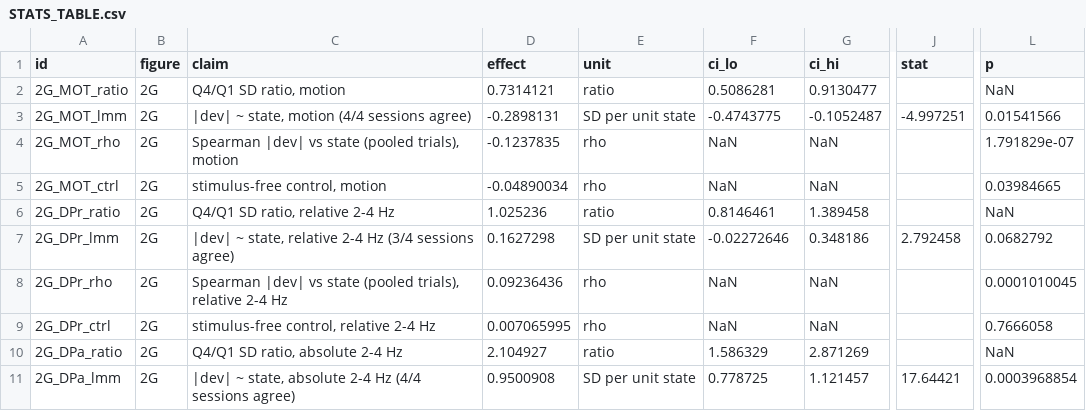
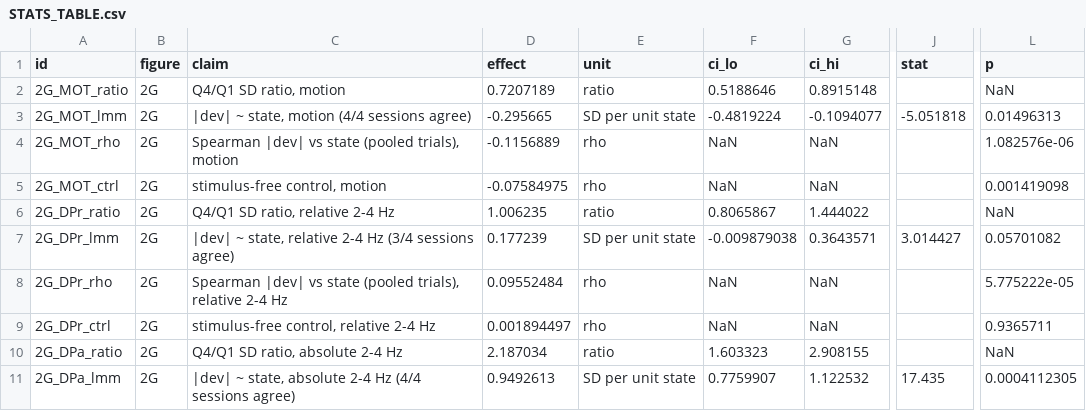
Before and after one commit to smartadi/closedloopOpto, a CSV file: paper-writing/STATS_TABLE.csv, drawn as a sheet; only a part is shown, gaps mark what is left out; the diff covers the shown part only; the diff names each change by its address in the sheet, - before the commit and + after, or states it on an @@ line.

```diff
--- a/paper-writing/STATS_TABLE.csv
+++ b/paper-writing/STATS_TABLE.csv
-D2 (effect): 0.7314121
+D2 (effect): 0.7207189
-F2 (ci_lo): 0.5086281
+F2 (ci_lo): 0.5188646
-G2 (ci_hi): 0.9130477
+G2 (ci_hi): 0.8915148
-D3 (effect): -0.2898131
+D3 (effect): -0.295665
-F3 (ci_lo): -0.4743775
+F3 (ci_lo): -0.4819224
-G3 (ci_hi): -0.1052487
+G3 (ci_hi): -0.1094077
-J3 (stat): -4.997251
+J3 (stat): -5.051818
-L3 (p): 0.01541566
+L3 (p): 0.01496313
-D4 (effect): -0.1237835
+D4 (effect): -0.1156889
-L4 (p): 1.791829e-07
+L4 (p): 1.082576e-06
-D5 (effect): -0.04890034
+D5 (effect): -0.07584975
-L5 (p): 0.03984665
+L5 (p): 0.001419098
-D6 (effect): 1.025236
+D6 (effect): 1.006235
-F6 (ci_lo): 0.8146461
+F6 (ci_lo): 0.8065867
-G6 (ci_hi): 1.389458
+G6 (ci_hi): 1.444022
-D7 (effect): 0.1627298
+D7 (effect): 0.177239
-F7 (ci_lo): -0.02272646
+F7 (ci_lo): -0.009879038
-G7 (ci_hi): 0.348186
+G7 (ci_hi): 0.3643571
-J7 (stat): 2.792458
+J7 (stat): 3.014427
-L7 (p): 0.0682792
+L7 (p): 0.05701082
-D8 (effect): 0.09236436
+D8 (effect): 0.09552484
-L8 (p): 0.0001010045
+L8 (p): 5.775222e-05
-D9 (effect): 0.007065995
+D9 (effect): 0.001894497
-L9 (p): 0.7666058
+L9 (p): 0.9365711
-D10 (effect): 2.104927
+D10 (effect): 2.187034
-F10 (ci_lo): 1.586329
+F10 (ci_lo): 1.603323
-G10 (ci_hi): 2.871269
+G10 (ci_hi): 2.908155
-D11 (effect): 0.9500908
+D11 (effect): 0.9492613
-F11 (ci_lo): 0.778725
+F11 (ci_lo): 0.7759907
-G11 (ci_hi): 1.121457
+G11 (ci_hi): 1.122532
-J11 (stat): 17.64421
+J11 (stat): 17.435
-L11 (p): 0.0003968854
+L11 (p): 0.0004112305
```
Also changed, not shown: 2 edited cells elsewhere in this file, 4 other files.
